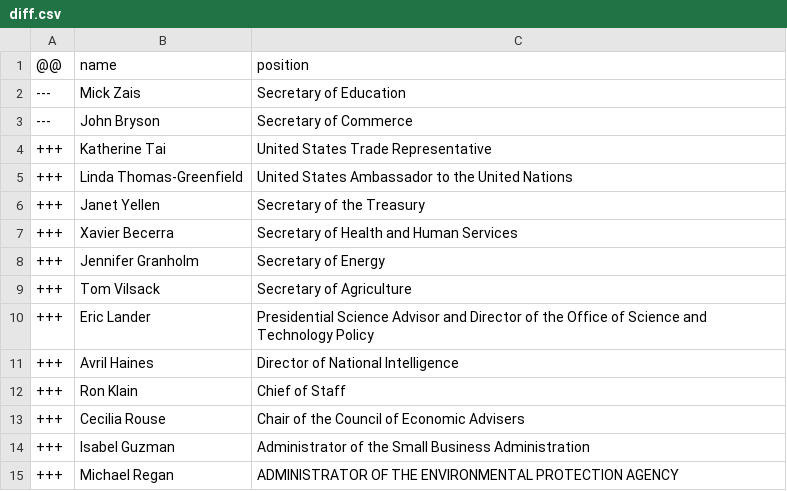
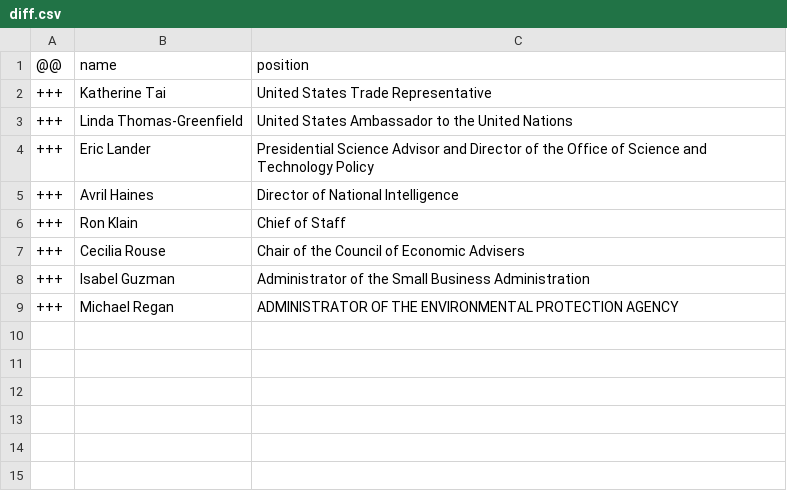
Before and after one commit to every-politician-scrapers/us-cabinet, a CSV file: data/diff.csv, drawn as a sheet; the diff names each change by its address in the sheet, - before the commit and + after, or states it on an @@ line.

Commit message:
refresh data

```diff
--- a/data/diff.csv
+++ b/data/diff.csv
-row 2: --- | Mick Zais | Secretary of Education
-row 3: --- | John Bryson | Secretary of Commerce
-row 6: +++ | Janet Yellen | Secretary of the Treasury
-row 7: +++ | Xavier Becerra | Secretary of Health and Human Services
-row 8: +++ | Jennifer Granholm | Secretary of Energy
-row 9: +++ | Tom Vilsack | Secretary of Agriculture
```
Also changed, not shown: data/wikidata.csv.
